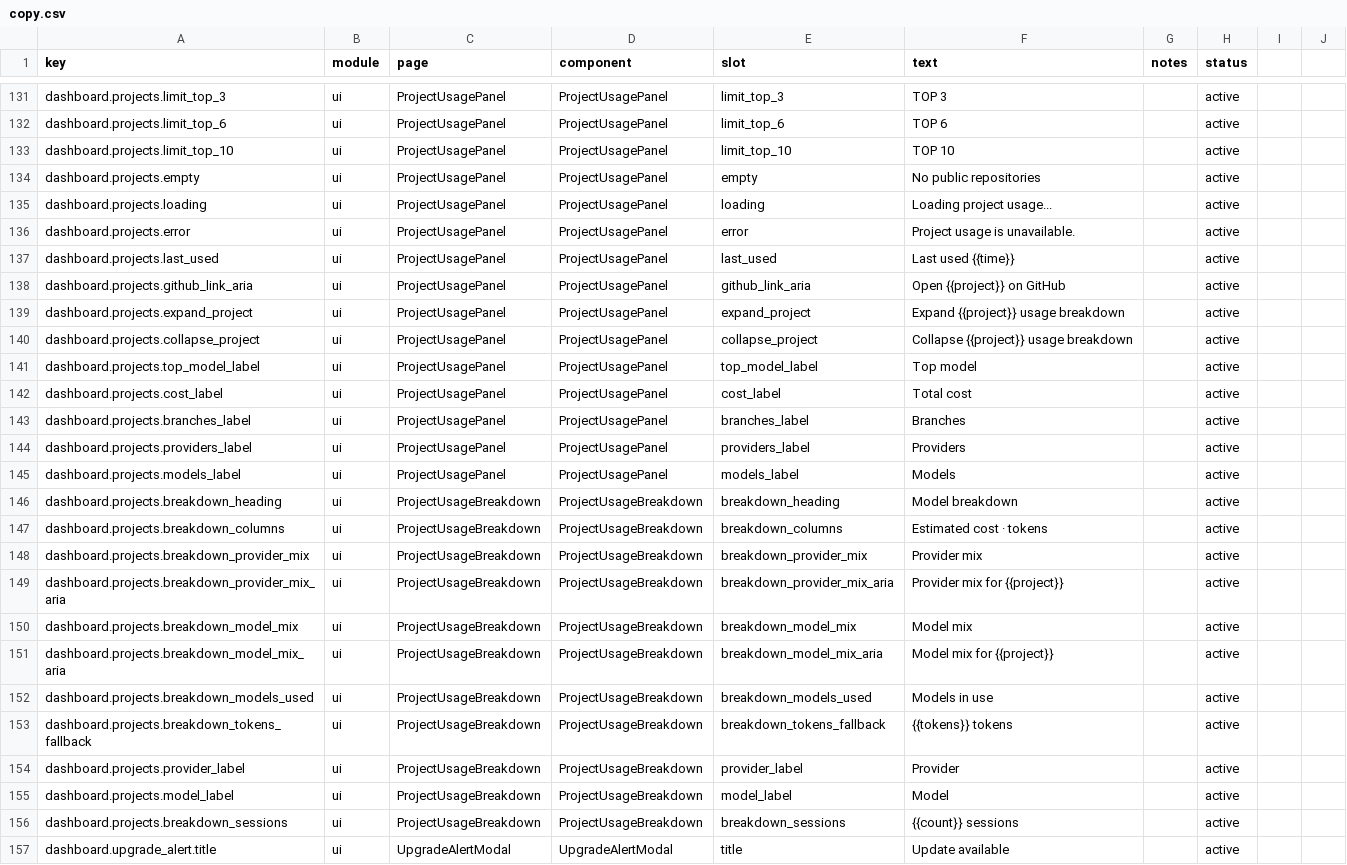
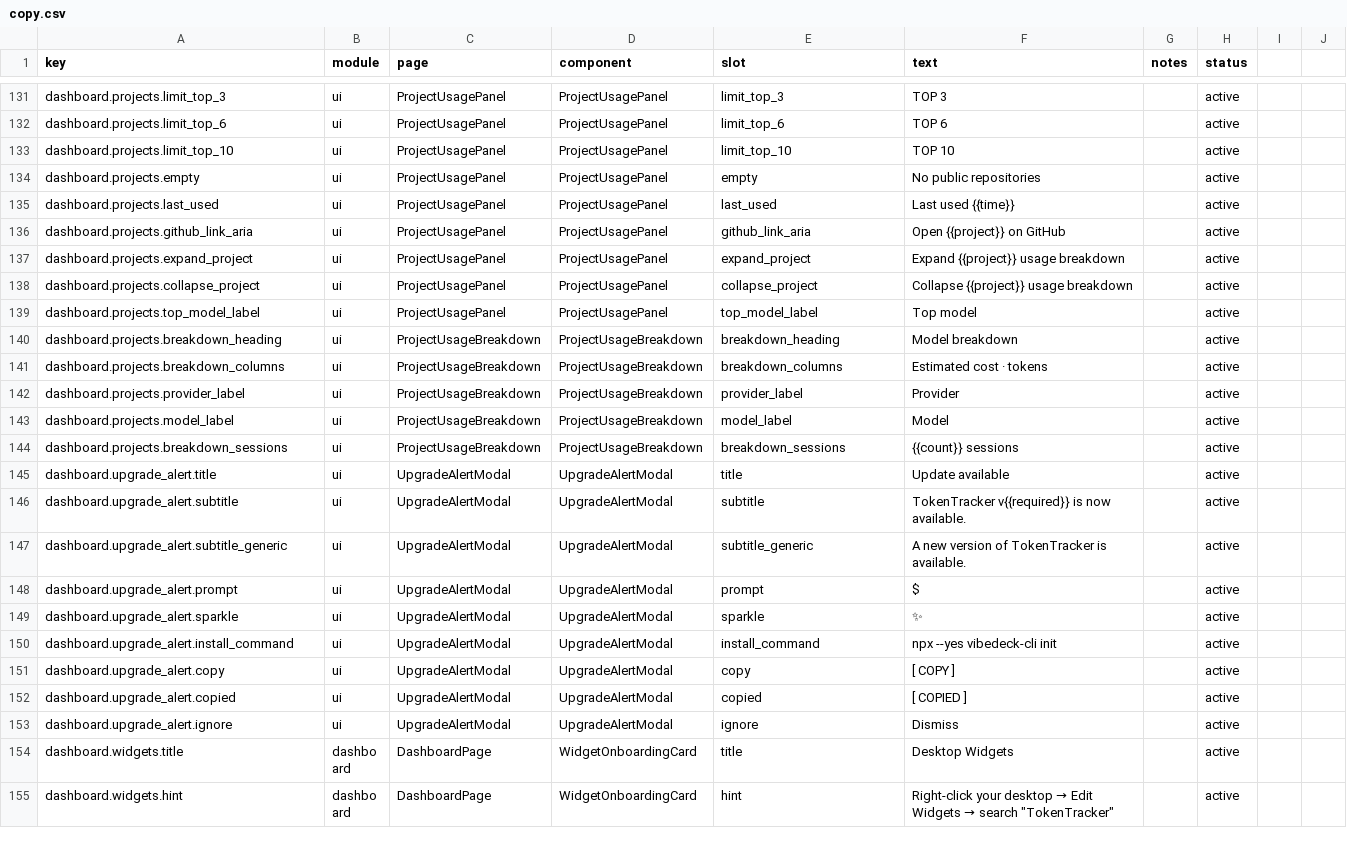
Before and after one commit to ivasuy/VibeDeck, a CSV file: dashboard/src/content/copy.csv, drawn as a sheet; only a part is shown, gaps mark what is left out; the shorter side is filled out with more unchanged rows.

Commit message:
Revert "feat(dashboard): enrich project usage breakdown"
This reverts commit d5bfd8829c46f2f517ece807c0ffaeeac139c419.

```diff
--- a/dashboard/src/content/copy.csv
+++ b/dashboard/src/content/copy.csv
@@ -134,4 +134,2 @@ dashboard.projects.limit_top_10,ui,ProjectUsagePanel,ProjectUsagePanel,limit_top
 dashboard.projects.empty,ui,ProjectUsagePanel,ProjectUsagePanel,empty,No public repositories,,active
-dashboard.projects.loading,ui,ProjectUsagePanel,ProjectUsagePanel,loading,Loading project usage...,,active
-dashboard.projects.error,ui,ProjectUsagePanel,ProjectUsagePanel,error,Project usage is unavailable.,,active
 dashboard.projects.last_used,ui,ProjectUsagePanel,ProjectUsagePanel,last_used,Last used {{time}},,active
@@ -141,14 +139,4 @@ dashboard.projects.collapse_project,ui,ProjectUsagePanel,ProjectUsagePanel,colla
 dashboard.projects.top_model_label,ui,ProjectUsagePanel,ProjectUsagePanel,top_model_label,Top model,,active
-dashboard.projects.cost_label,ui,ProjectUsagePanel,ProjectUsagePanel,cost_label,Total cost,,active
-dashboard.projects.branches_label,ui,ProjectUsagePanel,ProjectUsagePanel,branches_label,Branches,,active
-dashboard.projects.providers_label,ui,ProjectUsagePanel,ProjectUsagePanel,providers_label,Providers,,active
-dashboard.projects.models_label,ui,ProjectUsagePanel,ProjectUsagePanel,models_label,Models,,active
 dashboard.projects.breakdown_heading,ui,ProjectUsageBreakdown,ProjectUsageBreakdown,breakdown_heading,Model breakdown,,active
 dashboard.projects.breakdown_columns,ui,ProjectUsageBreakdown,ProjectUsageBreakdown,breakdown_columns,Estimated cost · tokens,,active
-dashboard.projects.breakdown_provider_mix,ui,ProjectUsageBreakdown,ProjectUsageBreakdown,breakdown_provider_mix,Provider mix,,active
-dashboard.projects.breakdown_provider_mix_aria,ui,ProjectUsageBreakdown,ProjectUsageBreakdown,breakdown_provider_mix_aria,Provider mix for {{project}},,active
-dashboard.projects.breakdown_model_mix,ui,ProjectUsageBreakdown,ProjectUsageBreakdown,breakdown_model_mix,Model mix,,active
-dashboard.projects.breakdown_model_mix_aria,ui,ProjectUsageBreakdown,ProjectUsageBreakdown,breakdown_model_mix_aria,Model mix for {{project}},,active
-dashboard.projects.breakdown_models_used,ui,ProjectUsageBreakdown,ProjectUsageBreakdown,breakdown_models_used,Models in use,,active
-dashboard.projects.breakdown_tokens_fallback,ui,ProjectUsageBreakdown,ProjectUsageBreakdown,breakdown_tokens_fallback,{{tokens}} tokens,,active
 dashboard.projects.provider_label,ui,ProjectUsageBreakdown,ProjectUsageBreakdown,provider_label,Provider,,active
```
Also changed, not shown: 5 other files.
